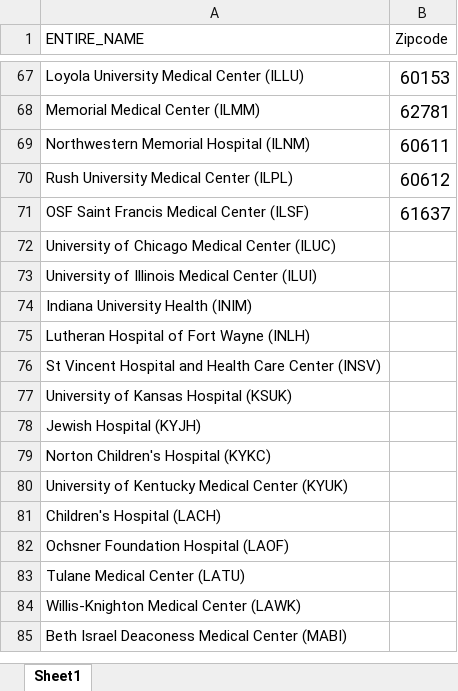
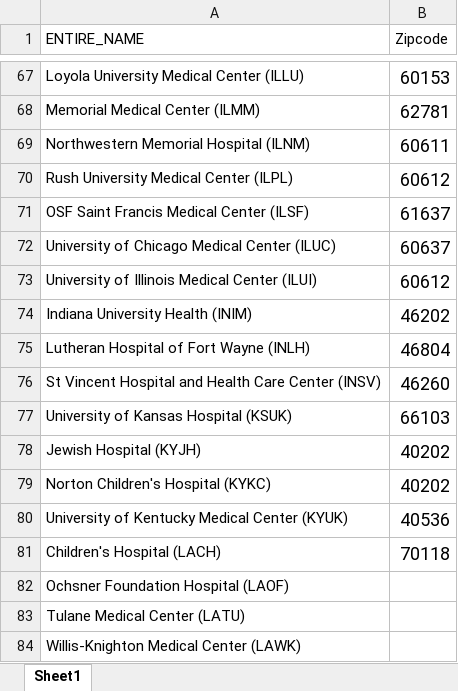
Before and after one commit to harryreyesnieva/p8105_final_project, an Excel workbook: data/zipcodes.xlsx, sheet Sheet1, drawn as a sheet; only a part is shown, gaps mark what is left out; the shorter side is filled out with more unchanged rows; values as stored, in another font and other column widths than the file's, no borders; the diff names each change by its address in the sheet, - before the commit and + after, or states it on an @@ line.

Commit message:
Updated zipcodes.

```diff
--- a/data/zipcodes.xlsx (sheet Sheet1)
+++ b/data/zipcodes.xlsx (sheet Sheet1)
-B72 (Zipcode): (empty)
+B72 (Zipcode): 60637
-B73 (Zipcode): (empty)
+B73 (Zipcode): 60612
-B74 (Zipcode): (empty)
+B74 (Zipcode): 46202
-B75 (Zipcode): (empty)
+B75 (Zipcode): 46804
-B76 (Zipcode): (empty)
+B76 (Zipcode): 46260
-B77 (Zipcode): (empty)
+B77 (Zipcode): 66103
-B78:B79 (Zipcode): (empty)
+B78:B79 (Zipcode): 40202
-B80 (Zipcode): (empty)
+B80 (Zipcode): 40536
-B81 (Zipcode): (empty)
+B81 (Zipcode): 70118
```
